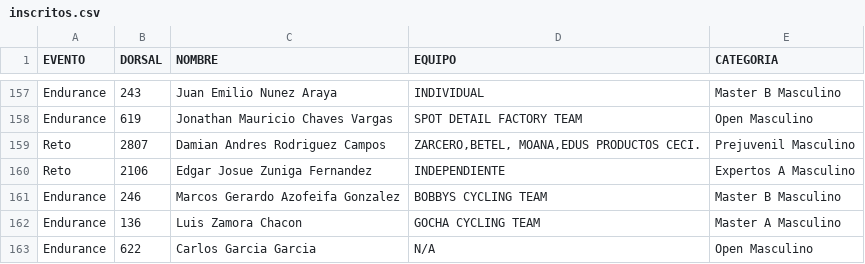
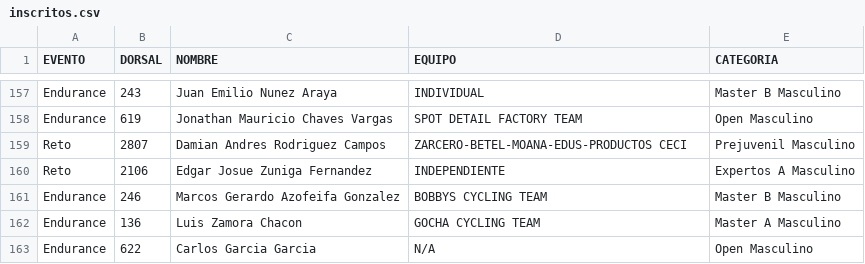
Before and after one commit to Nancyms1012/Resultados-ciclismo, a CSV file: data/inscritos.csv, drawn as a sheet; only a part is shown, gaps mark what is left out.

```diff
--- a/data/inscritos.csv
+++ b/data/inscritos.csv
@@ -158,3 +158,3 @@ Endurance;243;Juan Emilio Nunez Araya;INDIVIDUAL;Master B Masculino
 Endurance;619;Jonathan Mauricio Chaves Vargas;SPOT DETAIL FACTORY TEAM;Open Masculino
-Reto;2807;Damian Andres Rodriguez Campos;ZARCERO,BETEL, MOANA,EDUS PRODUCTOS CECI.;Prejuvenil Masculino
+Reto;2807;Damian Andres Rodriguez Campos;ZARCERO-BETEL-MOANA-EDUS-PRODUCTOS CECI;Prejuvenil Masculino
 Reto;2106;Edgar Josue Zuniga Fernandez;INDEPENDIENTE;Expertos A Masculino
```
